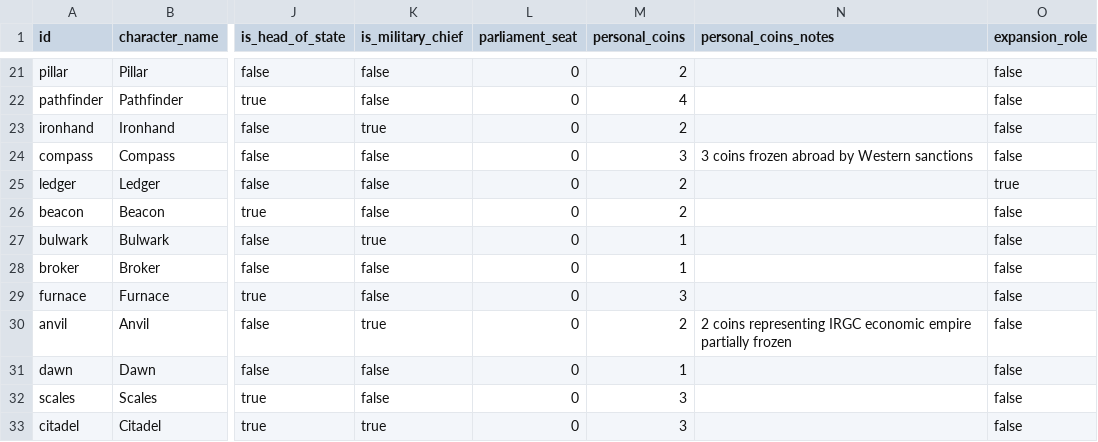
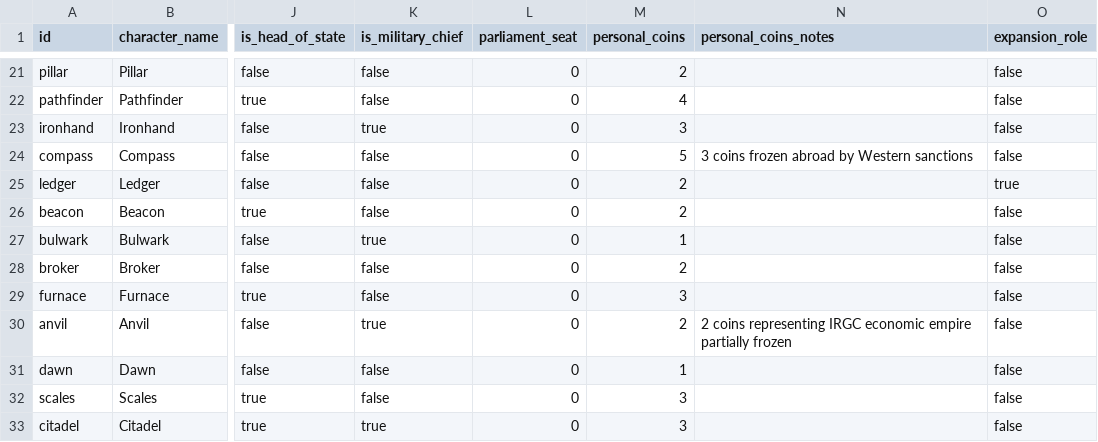
Before and after one commit to Mar-Atn/THUCYDIDES, a CSV file: 2 SEED/C_MECHANICS/C4_DATA/roles.csv, drawn as a sheet; only a part is shown, gaps mark what is left out; the diff names each change by its address in the sheet, - before the commit and + after, or states it on an @@ line.

```diff
--- a/2 SEED/C_MECHANICS/C4_DATA/roles.csv
+++ b/2 SEED/C_MECHANICS/C4_DATA/roles.csv
-M23 (personal_coins): 2
+M23 (personal_coins): 3
-M24 (personal_coins): 3
+M24 (personal_coins): 5
-M28 (personal_coins): 1
+M28 (personal_coins): 2
```
Also changed, not shown: 2 SEED/C_MECHANICS/C4_DATA/countries.csv, 2 other files.
